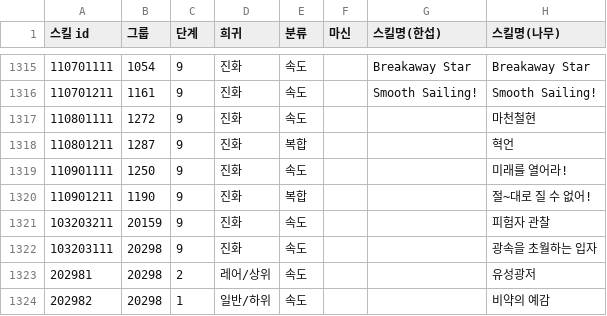
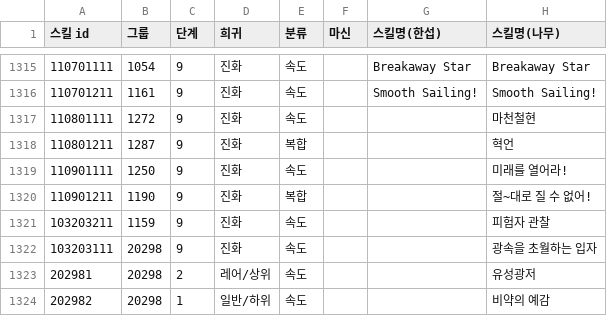
Before and after one commit to sekwan5/Auto-Table-Generator, a TSV file: skillDbBefore2.5Year.tsv, drawn as a sheet; only a part is shown, gaps mark what is left out; the diff names each change by its address in the sheet, - before the commit and + after, or states it on an @@ line.

```diff
--- a/skillDbBefore2.5Year.tsv
+++ b/skillDbBefore2.5Year.tsv
-B1321 (그룹): 20159
+B1321 (그룹): 1159
```
